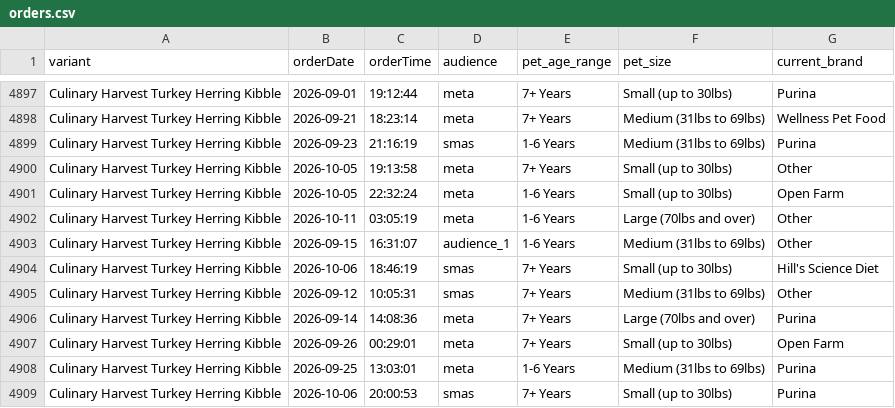
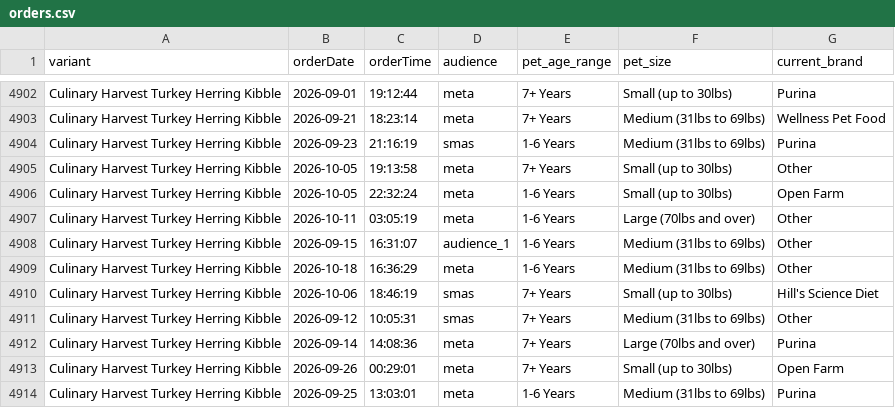
Before and after one commit to simonsmas/CH-report-data, a CSV file: orders.csv, drawn as a sheet; only a part is shown, gaps mark what is left out; the shorter side is filled out with more unchanged rows; the diff covers the shown part only.

Commit message:
Update Culinary Harvest orders: 5031 orders + 321 sim — 2026-10-18T17:31:26.296Z

```diff
--- a/orders.csv
+++ b/orders.csv
@@ -4903,2 +4908,3 @@ Culinary Harvest Turkey Herring Kibble,2026-10-11,03:05:19,meta,1-6 Years,Large
 Culinary Harvest Turkey Herring Kibble,2026-09-15,16:31:07,audience_1,1-6 Years,Medium (31lbs to 69lbs),Other
+Culinary Harvest Turkey Herring Kibble,2026-10-18,16:36:29,meta,1-6 Years,Medium (31lbs to 69lbs),Other
 Culinary Harvest Turkey Herring Kibble,2026-10-06,18:46:19,smas,7+ Years,Small (up to 30lbs),Hill's Science Diet
```
Also changed, not shown: 5 added rows elsewhere in this file.
